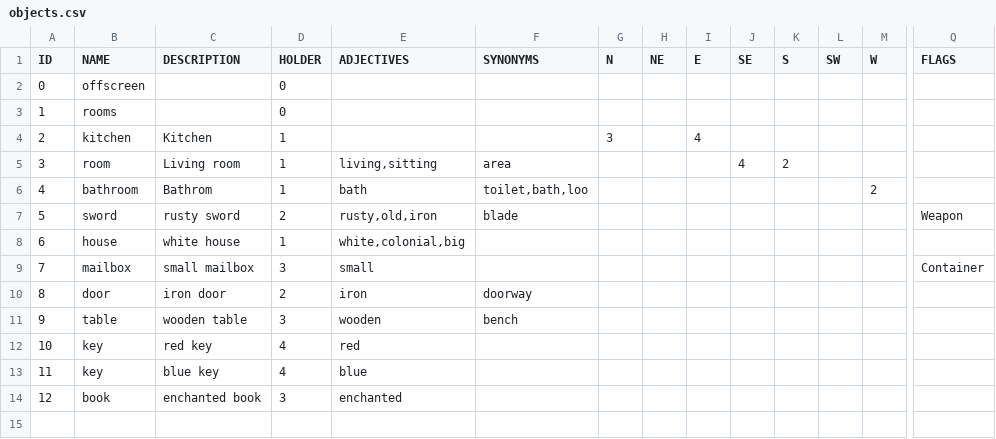
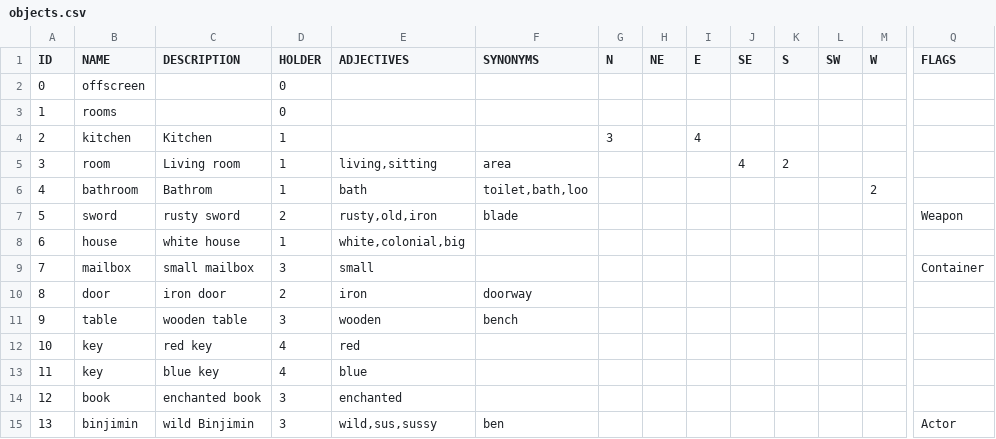
Before and after one commit to minkyri/azkii-prototype-2, a CSV file: data-tables/example/comma-separated/objects.csv, drawn as a sheet; only a part is shown, gaps mark what is left out; rows hold the shown columns only; the diff names each change by its address in the sheet, - before the commit and + after, or states it on an @@ line.

```diff
--- a/data-tables/example/comma-separated/objects.csv
+++ b/data-tables/example/comma-separated/objects.csv
+row 15: 13 | binjimin | wild Binjimin | 3 | wild,sus,sussy | ben |  |  |  |  |  |  |  | Actor
```
Also changed, not shown: 10 other files.
